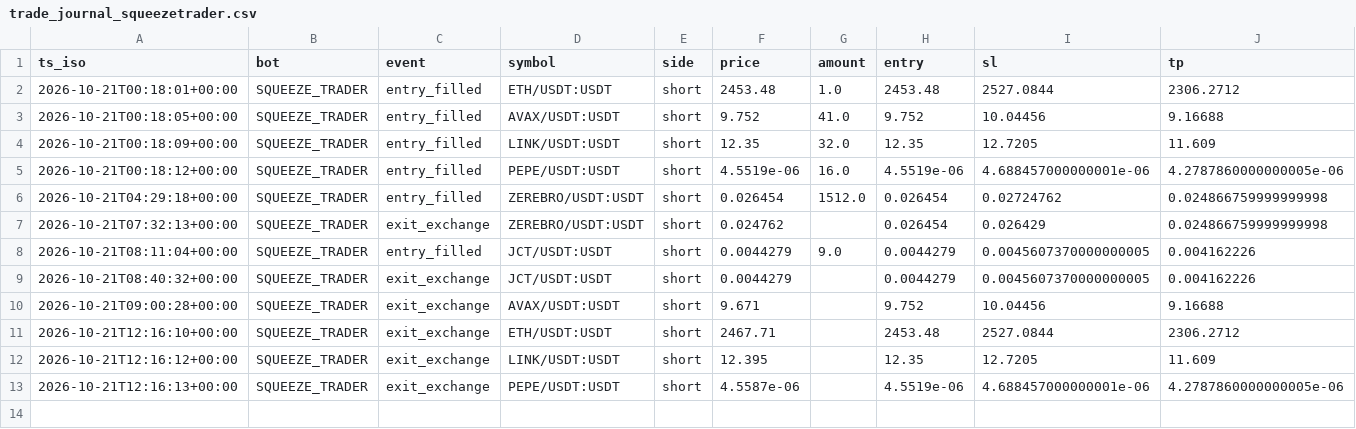
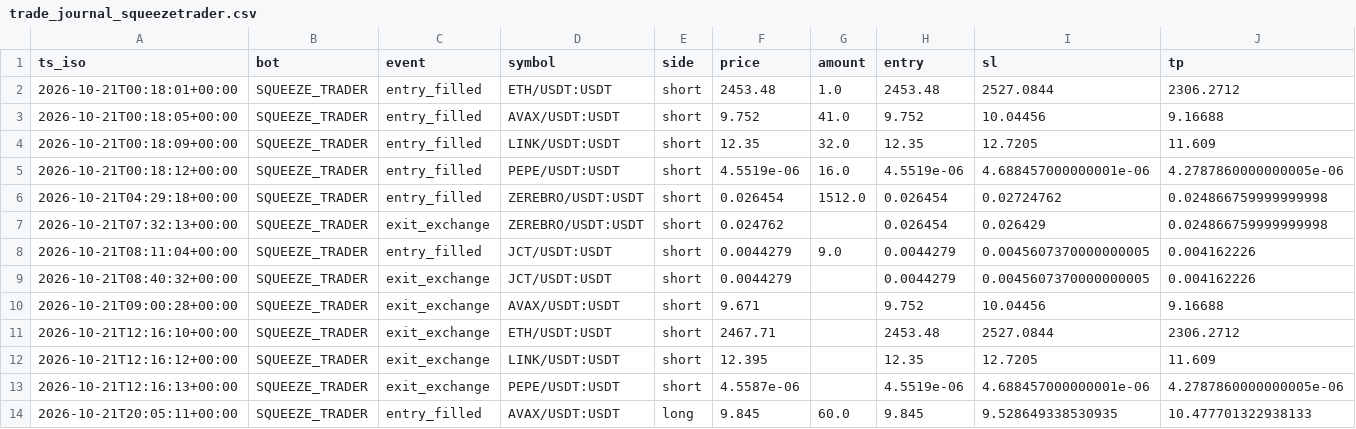
Before and after one commit to robair2000/RV, a CSV file: trade_journal_squeezetrader.csv, drawn as a sheet; only a part is shown; rows hold the shown columns only; the diff names each change by its address in the sheet, - before the commit and + after, or states it on an @@ line.

Commit message:
Auto-update trade_journal_squeezetrader.csv [skip ci]

```diff
--- a/trade_journal_squeezetrader.csv
+++ b/trade_journal_squeezetrader.csv
+row 14: 2026-10-21T20:05:11+00:00 | SQUEEZE_TRADER | entry_filled | AVAX/USDT:USDT | long | 9.845 | 60.0 | 9.845 | 9.528649338530935 | 10.477701322938133
```
